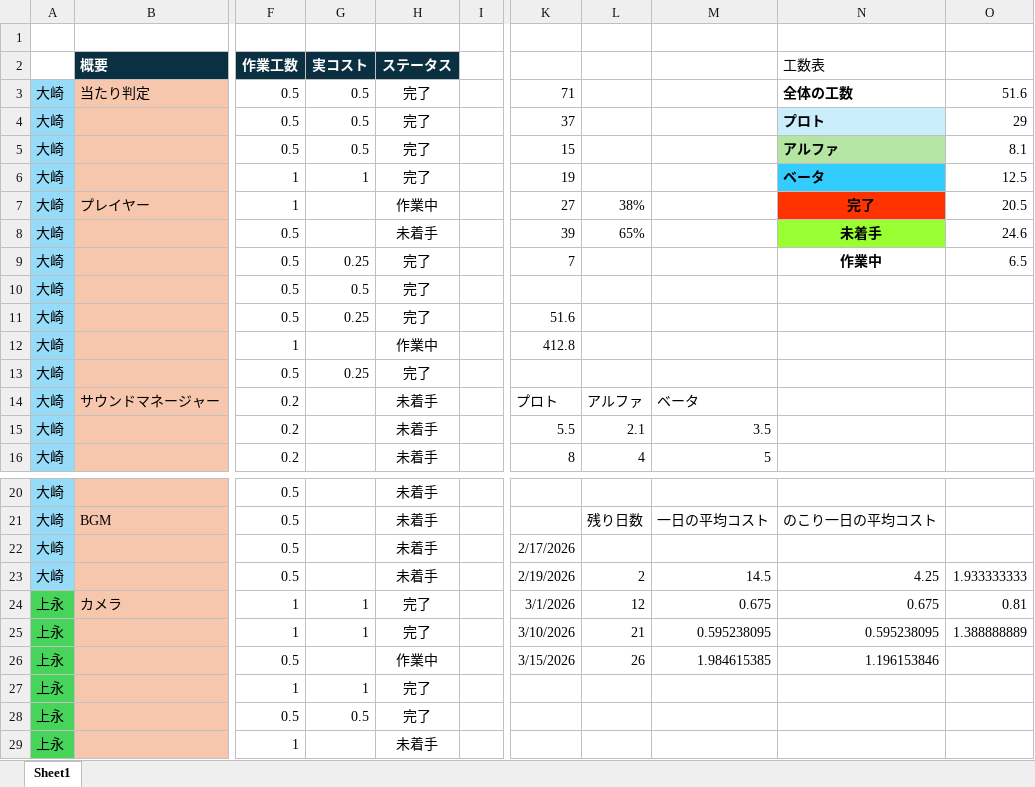
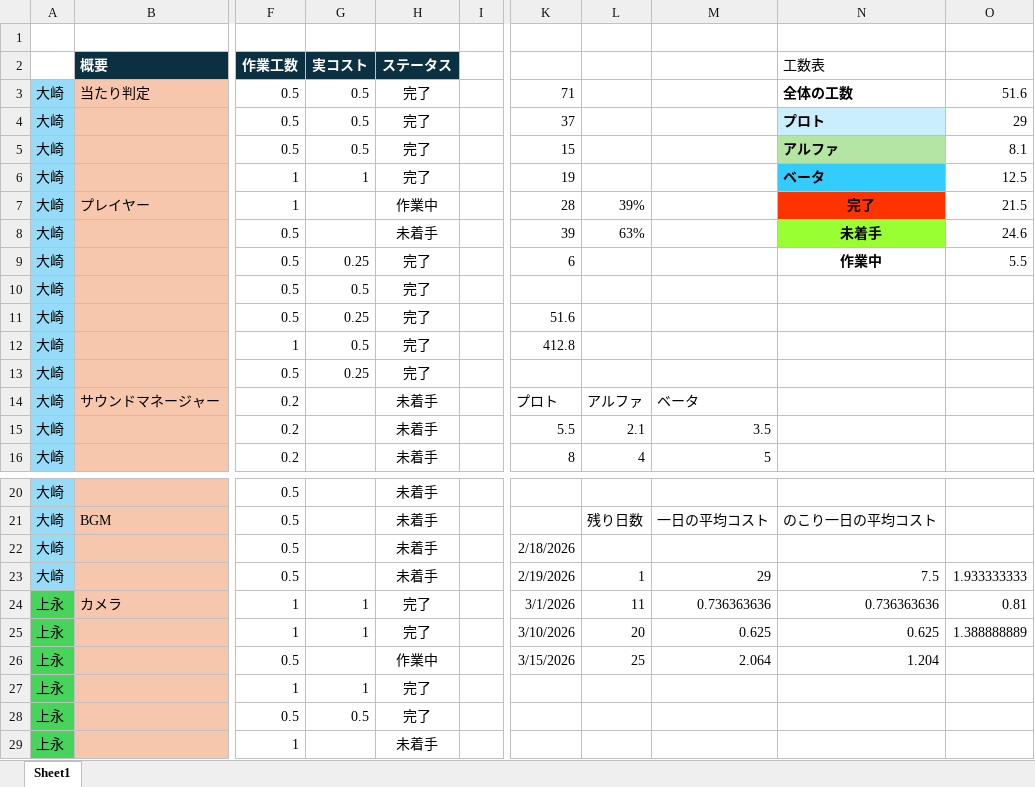
Before and after one commit to Tiger5286/Fall3, an Excel workbook: コスト表（改）.xlsx, sheet Sheet1, drawn as a sheet; only a part is shown, gaps mark what is left out; values as stored, in another font and other column widths than the file's, no borders; the diff names each change by its address in the sheet, - before the commit and + after, or states it on an @@ line.

Commit message:
コスト表記入

```diff
--- a/コスト表（改）.xlsx (sheet Sheet1)
+++ b/コスト表（改）.xlsx (sheet Sheet1)
-K7: 27
+K7: 28
-L7: 38%
+L7: 39%
-O7: 20.5
+O7: 21.5
-L8: 65%
+L8: 63%
-K9: 7
+K9: 6
-O9: 6.5
+O9: 5.5
-G12 (実コスト): (empty)
+G12 (実コスト): 0.5
-H12 (ステータス): 作業中
+H12 (ステータス): 完了
-K22: 2/17/2026
+K22: 2/18/2026
-L23: 2
+L23: 1
-M23: 14.5
+M23: 29
-N23 (工数表): 4.25
+N23 (工数表): 7.5
-L24: 12
+L24: 11
-M24: 0.675
+M24: 0.736363636
-N24 (工数表): 0.675
+N24 (工数表): 0.736363636
-L25: 21
+L25: 20
-M25: 0.595238095
+M25: 0.625
-N25 (工数表): 0.595238095
+N25 (工数表): 0.625
-L26: 26
+L26: 25
-M26: 1.984615385
+M26: 2.064
-N26 (工数表): 1.196153846
+N26 (工数表): 1.204
```
